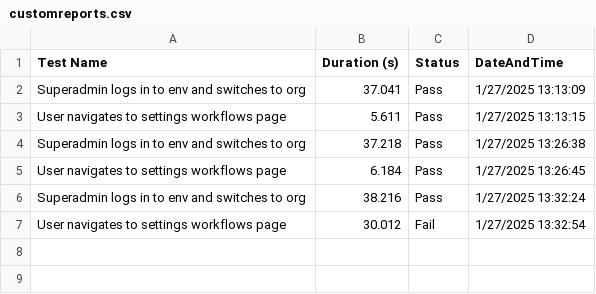
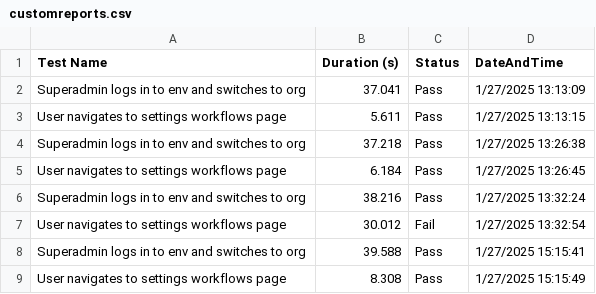
Before and after one commit to Amalnatht/Spendflo, a CSV file: reports/customreports.csv, drawn as a sheet.

```diff
--- a/reports/customreports.csv
+++ b/reports/customreports.csv
@@ -7 +7,3 @@ Superadmin logs in to env and switches to org,38.216,Pass,1/27/2025 13:32:24
 User navigates to settings workflows page,30.012,Fail,1/27/2025 13:32:54
+Superadmin logs in to env and switches to org,39.588,Pass,1/27/2025 15:15:41
+User navigates to settings workflows page,8.308,Pass,1/27/2025 15:15:49
```
Also changed, not shown: 1 other file.
